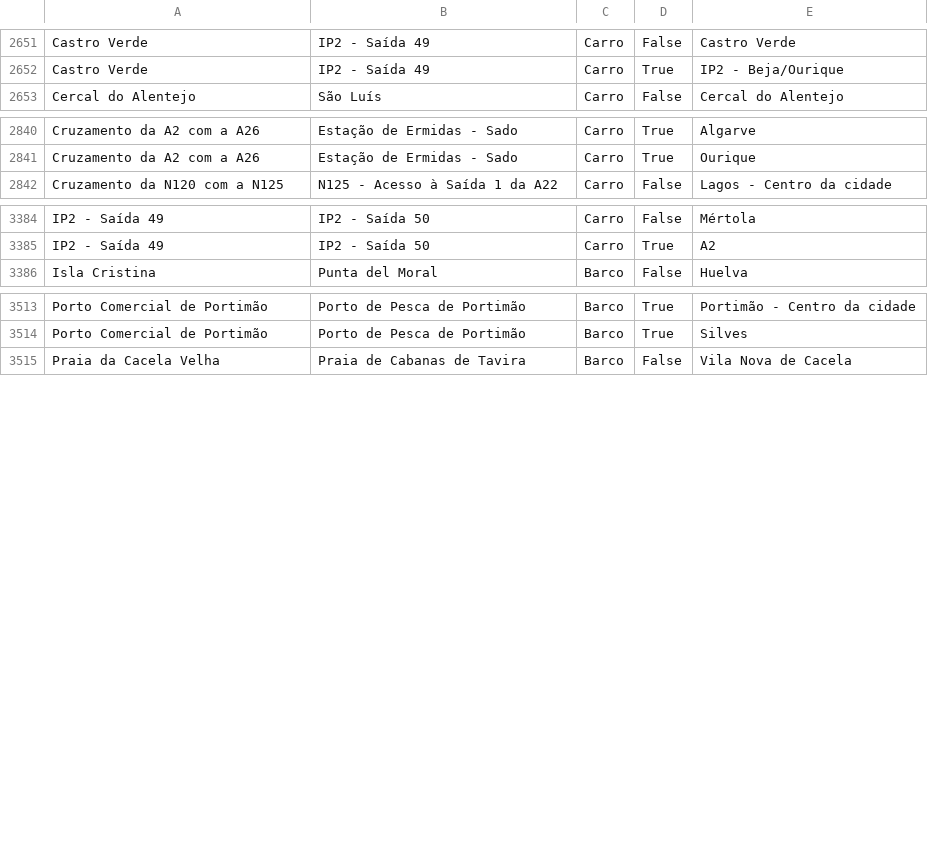
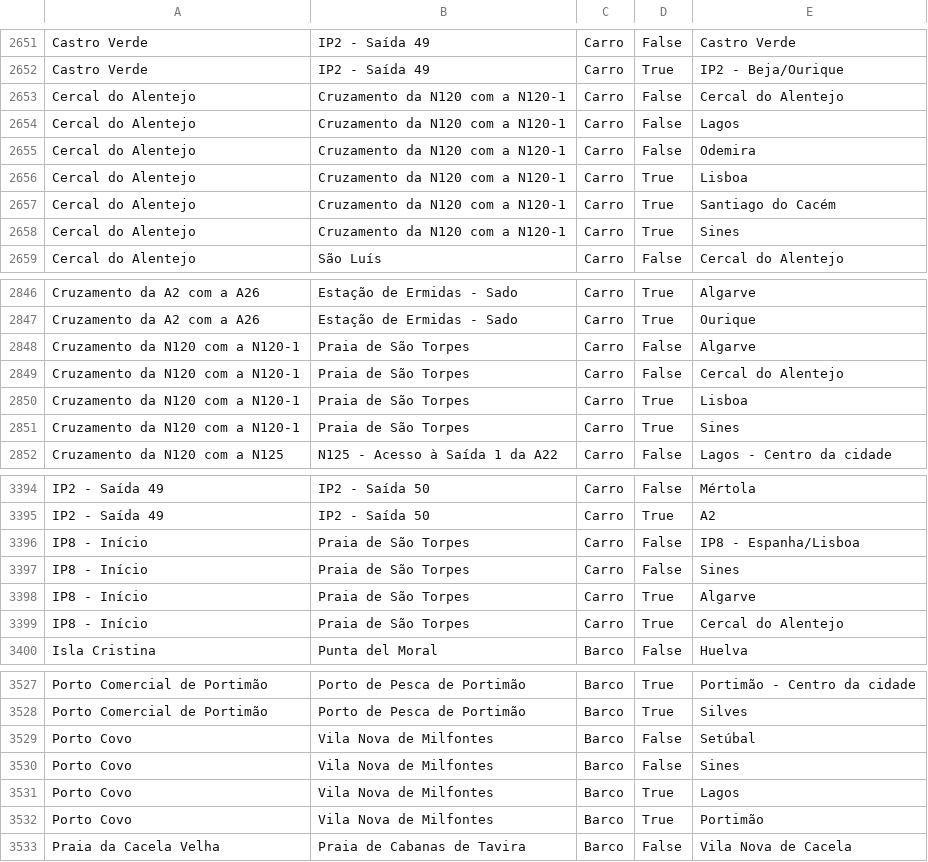
Before and after one commit to migueldgoncalves/Viajar, a CSV file: src/viajar/base_dados/destino.csv, drawn as a sheet; only a part is shown, gaps mark what is left out.

Commit message:
Novos locais em Sines e Santiago do Cacém

```diff
--- a/src/viajar/base_dados/destino.csv
+++ b/src/viajar/base_dados/destino.csv
@@ -2652,2 +2652,8 @@ Castro Verde,IP2 - Saída 49,Carro,False,Castro Verde
 Castro Verde,IP2 - Saída 49,Carro,True,IP2 - Beja/Ourique
+Cercal do Alentejo,Cruzamento da N120 com a N120-1,Carro,False,Cercal do Alentejo
+Cercal do Alentejo,Cruzamento da N120 com a N120-1,Carro,False,Lagos
+Cercal do Alentejo,Cruzamento da N120 com a N120-1,Carro,False,Odemira
+Cercal do Alentejo,Cruzamento da N120 com a N120-1,Carro,True,Lisboa
+Cercal do Alentejo,Cruzamento da N120 com a N120-1,Carro,True,Santiago do Cacém
+Cercal do Alentejo,Cruzamento da N120 com a N120-1,Carro,True,Sines
 Cercal do Alentejo,São Luís,Carro,False,Cercal do Alentejo
@@ -2841,2 +2847,6 @@ Cruzamento da A2 com a A26,Estação de Ermidas - Sado,Carro,True,Algarve
 Cruzamento da A2 com a A26,Estação de Ermidas - Sado,Carro,True,Ourique
+Cruzamento da N120 com a N120-1,Praia de São Torpes,Carro,False,Algarve
+Cruzamento da N120 com a N120-1,Praia de São Torpes,Carro,False,Cercal do Alentejo
+Cruzamento da N120 com a N120-1,Praia de São Torpes,Carro,True,Lisboa
+Cruzamento da N120 com a N120-1,Praia de São Torpes,Carro,True,Sines
 Cruzamento da N120 com a N125,N125 - Acesso à Saída 1 da A22,Carro,False,Lagos - Centro da cidade
@@ -3385,2 +3395,6 @@ IP2 - Saída 49,IP2 - Saída 50,Carro,False,Mértola
 IP2 - Saída 49,IP2 - Saída 50,Carro,True,A2
+IP8 - Início,Praia de São Torpes,Carro,False,IP8 - Espanha/Lisboa
+IP8 - Início,Praia de São Torpes,Carro,False,Sines
+IP8 - Início,Praia de São Torpes,Carro,True,Algarve
+IP8 - Início,Praia de São Torpes,Carro,True,Cercal do Alentejo
 Isla Cristina,Punta del Moral,Barco,False,Huelva
@@ -3514,2 +3528,6 @@ Porto Comercial de Portimão,Porto de Pesca de Portimão,Barco,True,Portimão -
 Porto Comercial de Portimão,Porto de Pesca de Portimão,Barco,True,Silves
+Porto Covo,Vila Nova de Milfontes,Barco,False,Setúbal
+Porto Covo,Vila Nova de Milfontes,Barco,False,Sines
+Porto Covo,Vila Nova de Milfontes,Barco,True,Lagos
+Porto Covo,Vila Nova de Milfontes,Barco,True,Portimão
 Praia da Cacela Velha,Praia de Cabanas de Tavira,Barco,False,Vila Nova de Cacela
```
Also changed, not shown: src/viajar/base_dados/concelho.csv, src/viajar/base_dados/ligacao.csv, 2 other files.
